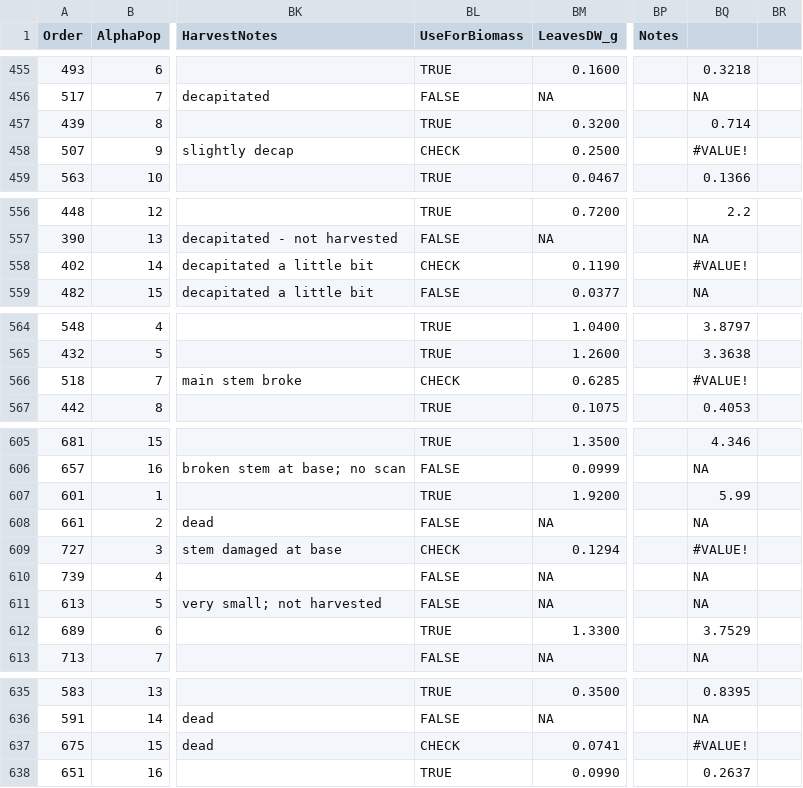
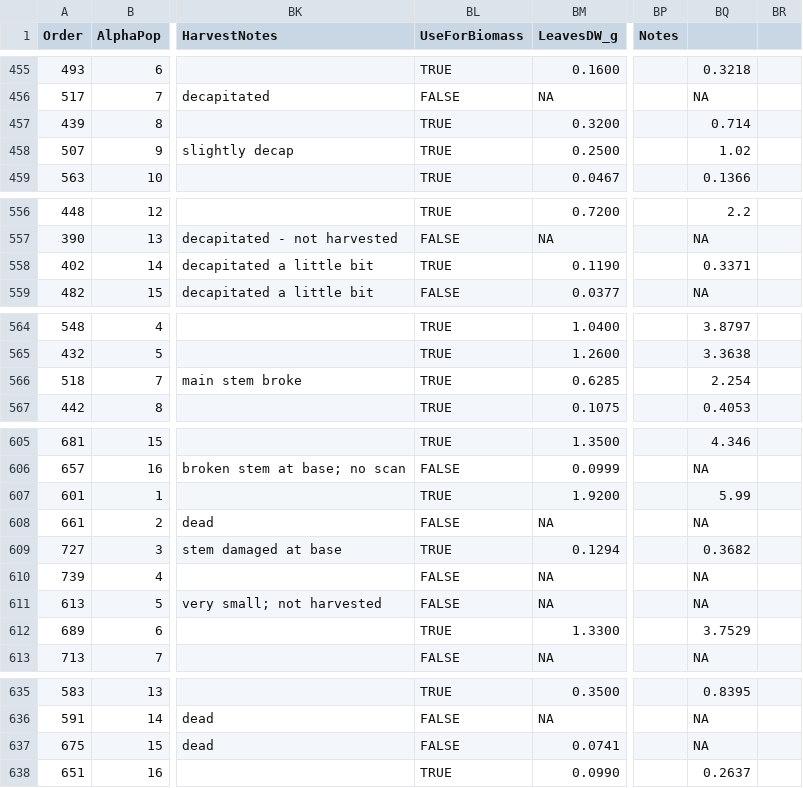
Before and after one commit to cdmuir/CardAdapt, a CSV file: Data/MasterDatasheet_in.csv, drawn as a sheet; only a part is shown, gaps mark what is left out; the diff covers the shown part only; the diff names each change by its address in the sheet, - before the commit and + after, or states it on an @@ line.

```diff
--- a/Data/MasterDatasheet_in.csv
+++ b/Data/MasterDatasheet_in.csv
-BL458 (UseForBiomass): CHECK
+BL458 (UseForBiomass): TRUE
-BQ458: #VALUE!
+BQ458: 1.02
-BL558 (UseForBiomass): CHECK
+BL558 (UseForBiomass): TRUE
-BQ558: #VALUE!
+BQ558: 0.3371
-BL566 (UseForBiomass): CHECK
+BL566 (UseForBiomass): TRUE
-BQ566: #VALUE!
+BQ566: 2.254
-BL609 (UseForBiomass): CHECK
+BL609 (UseForBiomass): TRUE
-BQ609: #VALUE!
+BQ609: 0.3682
-BL637 (UseForBiomass): CHECK
+BL637 (UseForBiomass): FALSE
-BQ637: #VALUE!
+BQ637: NA
```
Also changed, not shown: 14 edited cells elsewhere in this file, 2 other files.
